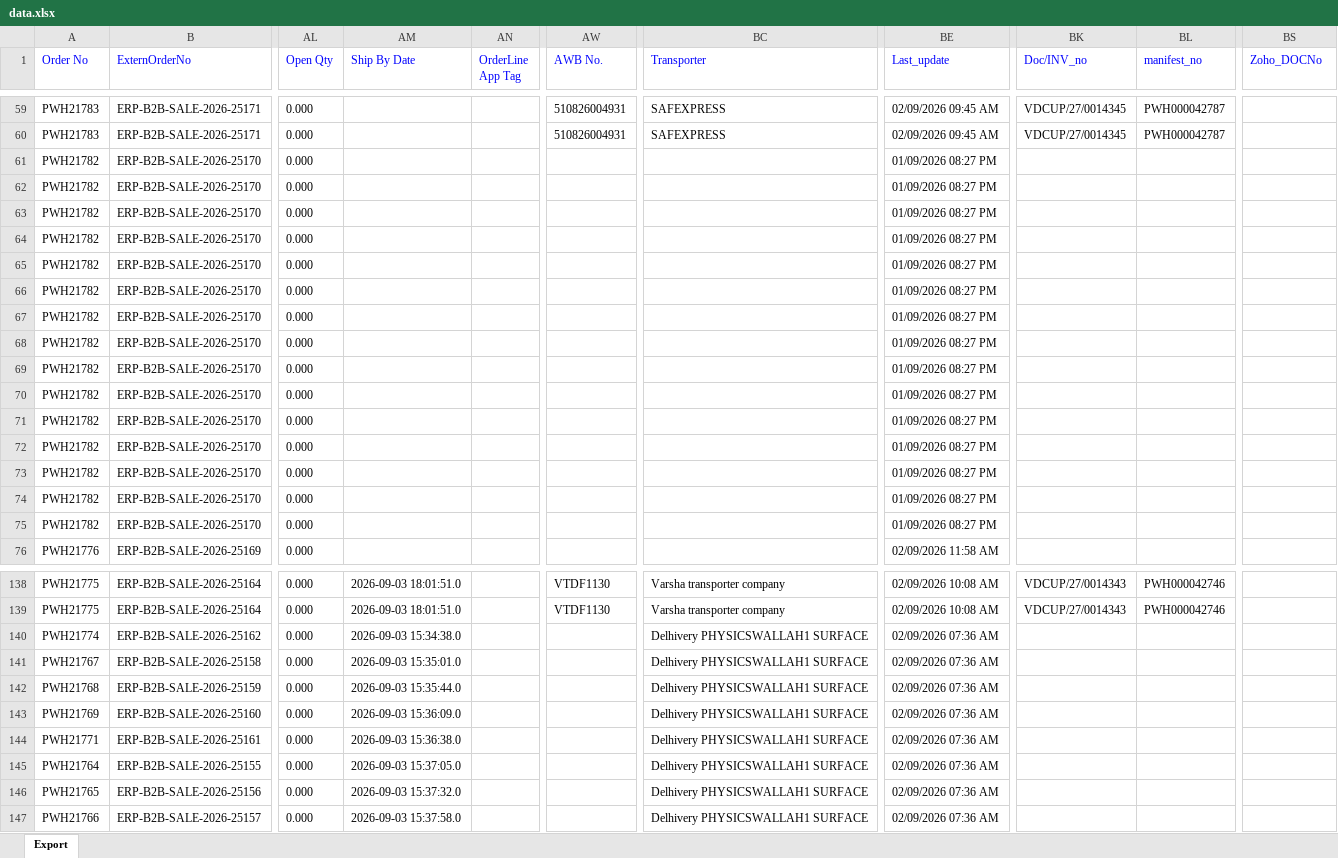
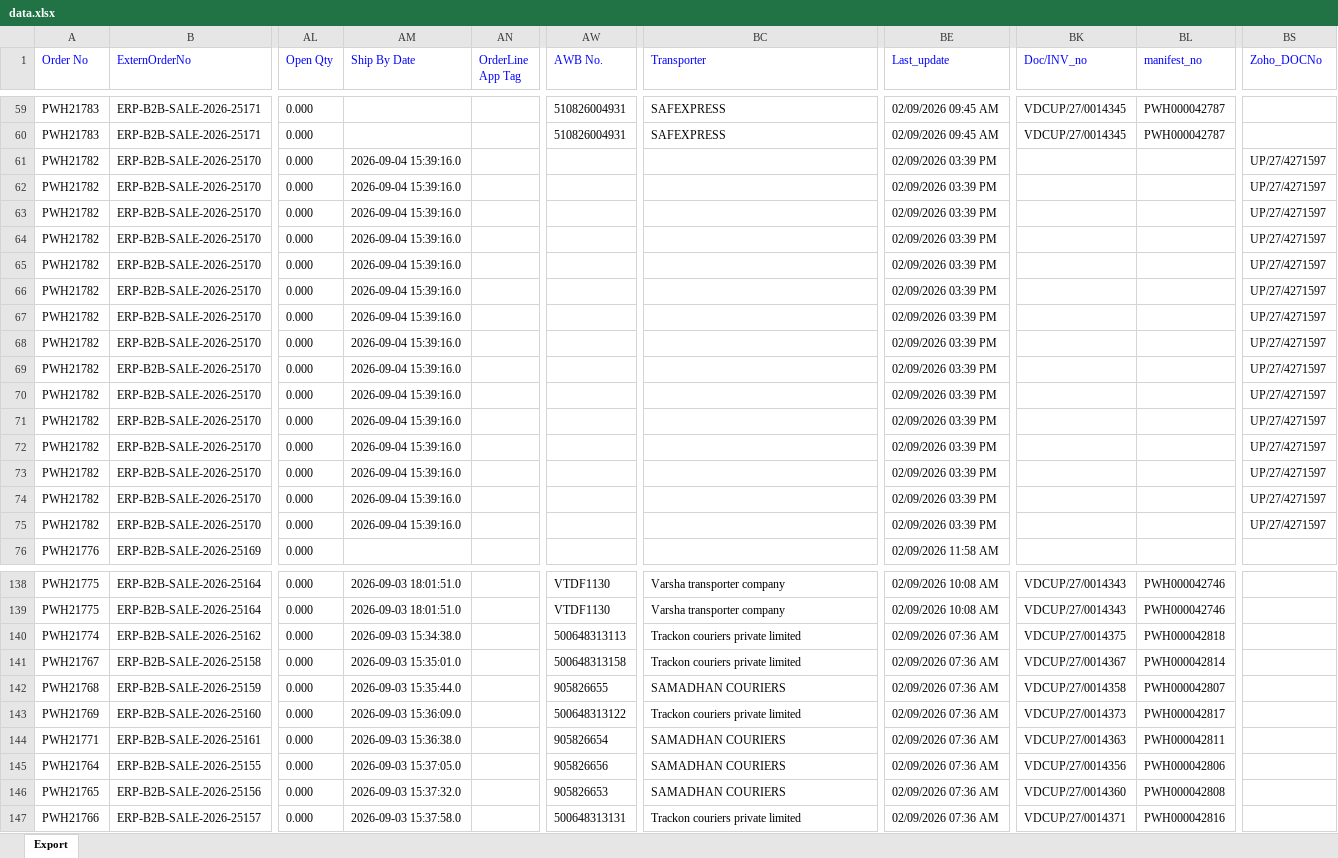
Before and after one commit to Kamal2-Pal/PW-Master-Dashboard-V2, an Excel workbook: data.xlsx, sheet Export, drawn as a sheet; only a part is shown, gaps mark what is left out; values as stored, in another font and other column widths than the file's, no borders; the diff covers the shown part only; the diff names each change by its address in the sheet, - before the commit and + after, or states it on an @@ line.

```diff
--- a/data.xlsx (sheet Export)
+++ b/data.xlsx (sheet Export)
-AM61:AM75 (Ship By Date): (empty)
+AM61:AM75 (Ship By Date): 2026-09-04 15:39:16.0
-BE61:BE75 (Last_update): 01/09/2026 08:27 PM
+BE61:BE75 (Last_update): 02/09/2026 03:39 PM
-BS61:BS75 (Zoho_DOCNo): (empty)
+BS61:BS75 (Zoho_DOCNo): UP/27/4271597
-AW140 (AWB No.): (empty)
+AW140 (AWB No.): 500648313113
-BC140:BC141 (Transporter): Delhivery PHYSICSWALLAH1 SURFACE
+BC140:BC141 (Transporter): Trackon couriers private limited
-BK140 (Doc/INV_no): (empty)
+BK140 (Doc/INV_no): VDCUP/27/0014375
-BL140 (manifest_no): (empty)
+BL140 (manifest_no): PWH000042818
-AW141 (AWB No.): (empty)
+AW141 (AWB No.): 500648313158
-BK141 (Doc/INV_no): (empty)
+BK141 (Doc/INV_no): VDCUP/27/0014367
-BL141 (manifest_no): (empty)
+BL141 (manifest_no): PWH000042814
-AW142 (AWB No.): (empty)
+AW142 (AWB No.): 905826655
-BC142 (Transporter): Delhivery PHYSICSWALLAH1 SURFACE
+BC142 (Transporter): SAMADHAN COURIERS
-BK142 (Doc/INV_no): (empty)
+BK142 (Doc/INV_no): VDCUP/27/0014358
-BL142 (manifest_no): (empty)
+BL142 (manifest_no): PWH000042807
-AW143 (AWB No.): (empty)
+AW143 (AWB No.): 500648313122
-BC143 (Transporter): Delhivery PHYSICSWALLAH1 SURFACE
+BC143 (Transporter): Trackon couriers private limited
-BK143 (Doc/INV_no): (empty)
+BK143 (Doc/INV_no): VDCUP/27/0014373
-BL143 (manifest_no): (empty)
+BL143 (manifest_no): PWH000042817
-AW144 (AWB No.): (empty)
+AW144 (AWB No.): 905826654
-BC144:BC146 (Transporter): Delhivery PHYSICSWALLAH1 SURFACE
+BC144:BC146 (Transporter): SAMADHAN COURIERS
-BK144 (Doc/INV_no): (empty)
+BK144 (Doc/INV_no): VDCUP/27/0014363
-BL144 (manifest_no): (empty)
+BL144 (manifest_no): PWH000042811
-AW145 (AWB No.): (empty)
+AW145 (AWB No.): 905826656
-BK145 (Doc/INV_no): (empty)
+BK145 (Doc/INV_no): VDCUP/27/0014356
-BL145 (manifest_no): (empty)
+BL145 (manifest_no): PWH000042806
-AW146 (AWB No.): (empty)
+AW146 (AWB No.): 905826653
-BK146 (Doc/INV_no): (empty)
+BK146 (Doc/INV_no): VDCUP/27/0014360
-BL146 (manifest_no): (empty)
+BL146 (manifest_no): PWH000042808
-AW147 (AWB No.): (empty)
+AW147 (AWB No.): 500648313131
-BC147 (Transporter): Delhivery PHYSICSWALLAH1 SURFACE
+BC147 (Transporter): Trackon couriers private limited
-BK147 (Doc/INV_no): (empty)
+BK147 (Doc/INV_no): VDCUP/27/0014371
-BL147 (manifest_no): (empty)
+BL147 (manifest_no): PWH000042816
```
Also changed, not shown: 128 edited cells elsewhere in this sheet, 1 other file.
